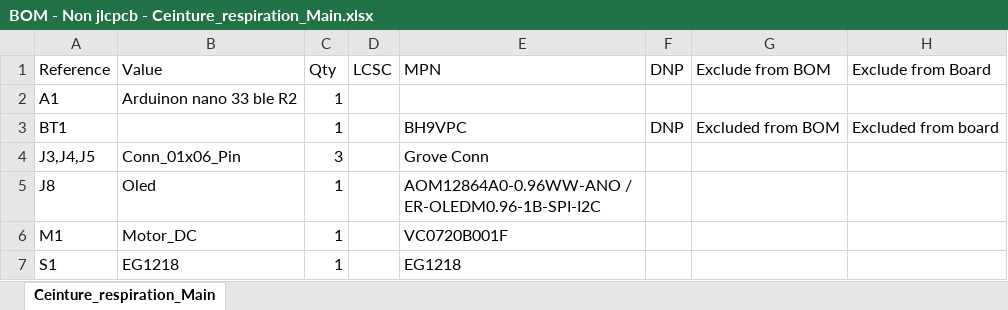
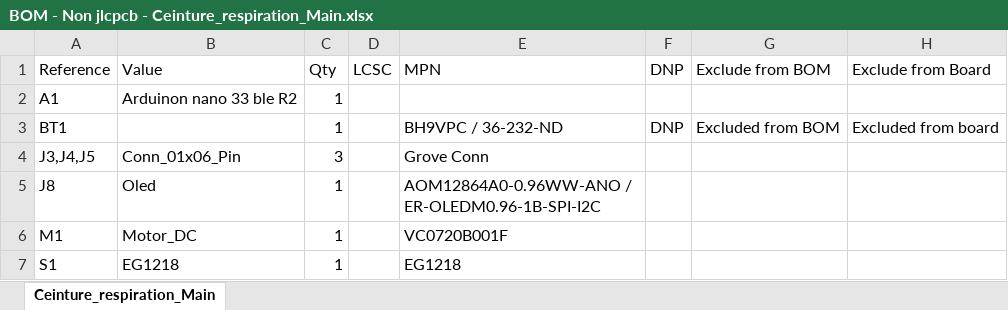
Before and after one commit to team-ingreadaptulaval/AT-CeintureRespiration, an Excel workbook: Releases/Main Board - R1.1/BOM - Non jlcpcb - Ceinture_respiration_Main.xlsx, sheet Ceinture_respiration_Main, drawn as a sheet; values as stored, in another font and other column widths than the file's, no borders; the diff names each change by its address in the sheet, - before the commit and + after, or states it on an @@ line.

Commit message:
ajouté # de pièces option 2 de connectgeur batterie 9V

```diff
--- a/Releases/Main Board - R1.1/BOM - Non jlcpcb - Ceinture_respiration_Main.xlsx (sheet Ceinture_respiration_Main)
+++ b/Releases/Main Board - R1.1/BOM - Non jlcpcb - Ceinture_respiration_Main.xlsx (sheet Ceinture_respiration_Main)
-E3 (MPN): BH9VPC
+E3 (MPN): BH9VPC / 36-232-ND
```
